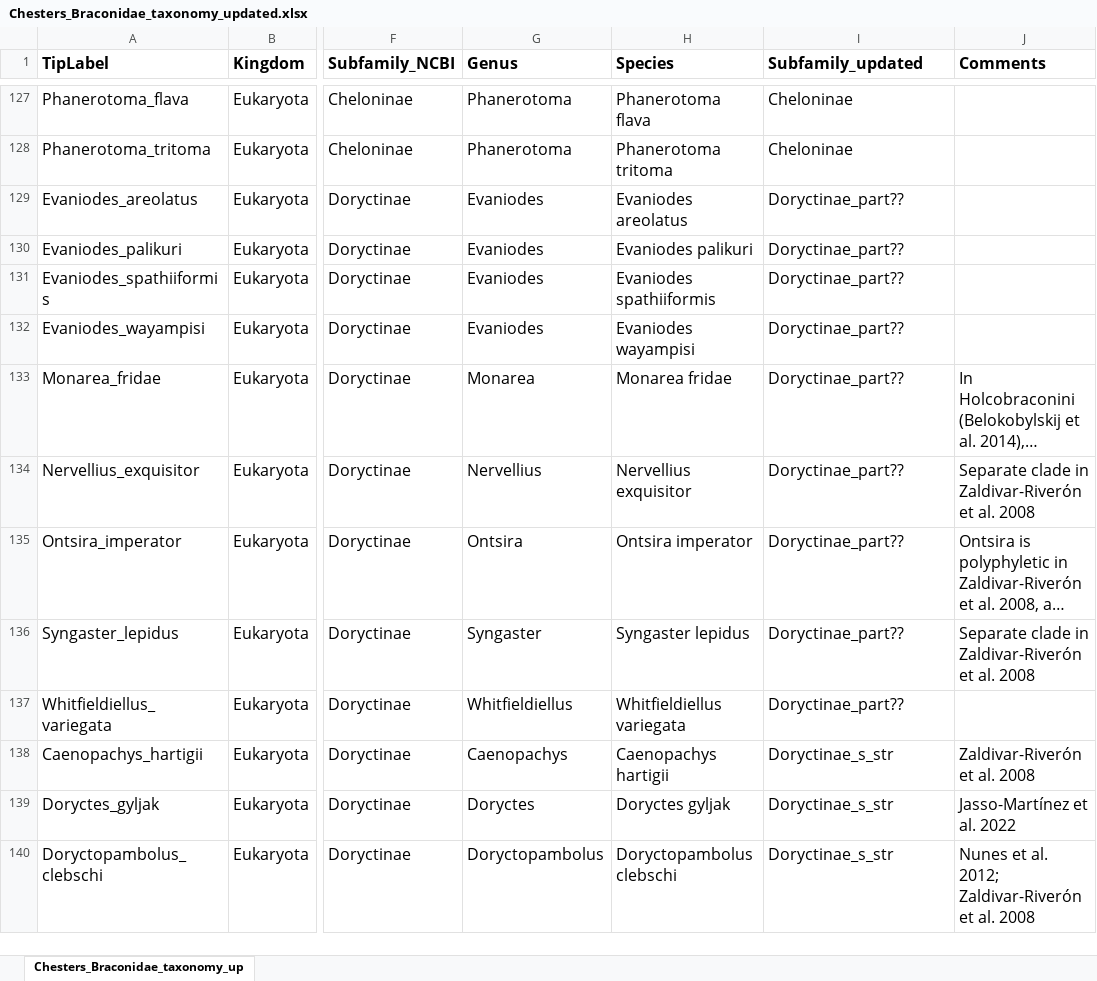
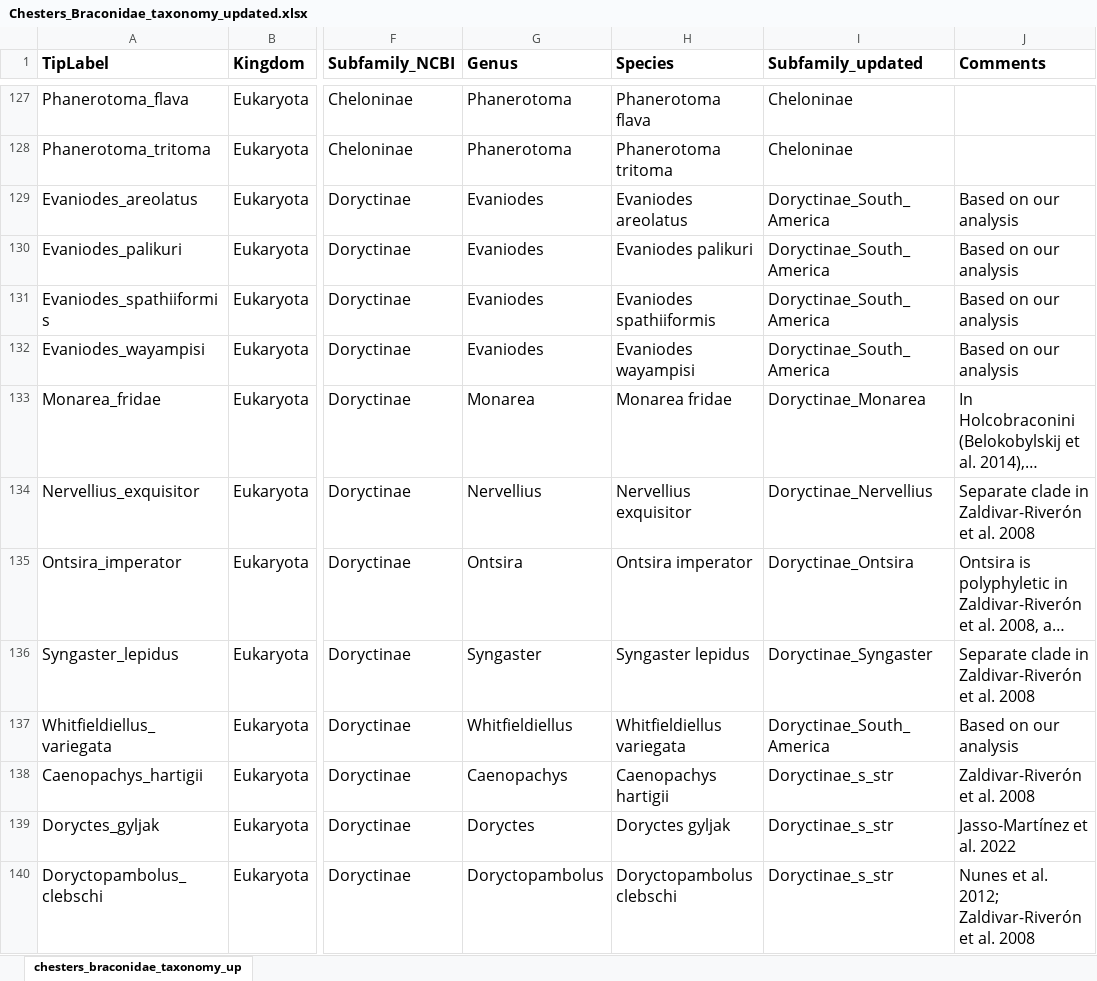
Before and after one commit to insect-biome-atlas/paper-mg-insects, an Excel workbook: source_data/Chesters_Braconidae_taxonomy_updated.xlsx, sheet chesters_braconidae_taxonomy_up, drawn as a sheet; only a part is shown, gaps mark what is left out; long unchanged cells end in …; values as stored, in another font and other column widths than the file's, no borders; table styles not drawn; the diff names each change by its address in the sheet, - before the commit and + after, or states it on an @@ line.

Commit message:
Update to taxonomy of chesters braconids

```diff
--- a/source_data/Chesters_Braconidae_taxonomy_updated.xlsx (sheet chesters_braconidae_taxonomy_up)
+++ b/source_data/Chesters_Braconidae_taxonomy_updated.xlsx (sheet chesters_braconidae_taxonomy_up)
-sheet tab: Chesters_Braconidae_taxonomy_up
+sheet tab: chesters_braconidae_taxonomy_up
-I129:I132 (Subfamily_updated): Doryctinae_part??
+I129:I132 (Subfamily_updated): Doryctinae_South_America
-J129:J132 (Comments): (empty)
+J129:J132 (Comments): Based on our analysis
-I133 (Subfamily_updated): Doryctinae_part??
+I133 (Subfamily_updated): Doryctinae_Monarea
-I134 (Subfamily_updated): Doryctinae_part??
+I134 (Subfamily_updated): Doryctinae_Nervellius
-I135 (Subfamily_updated): Doryctinae_part??
+I135 (Subfamily_updated): Doryctinae_Ontsira
-I136 (Subfamily_updated): Doryctinae_part??
+I136 (Subfamily_updated): Doryctinae_Syngaster
-I137 (Subfamily_updated): Doryctinae_part??
+I137 (Subfamily_updated): Doryctinae_South_America
-J137 (Comments): (empty)
+J137 (Comments): Based on our analysis
```
